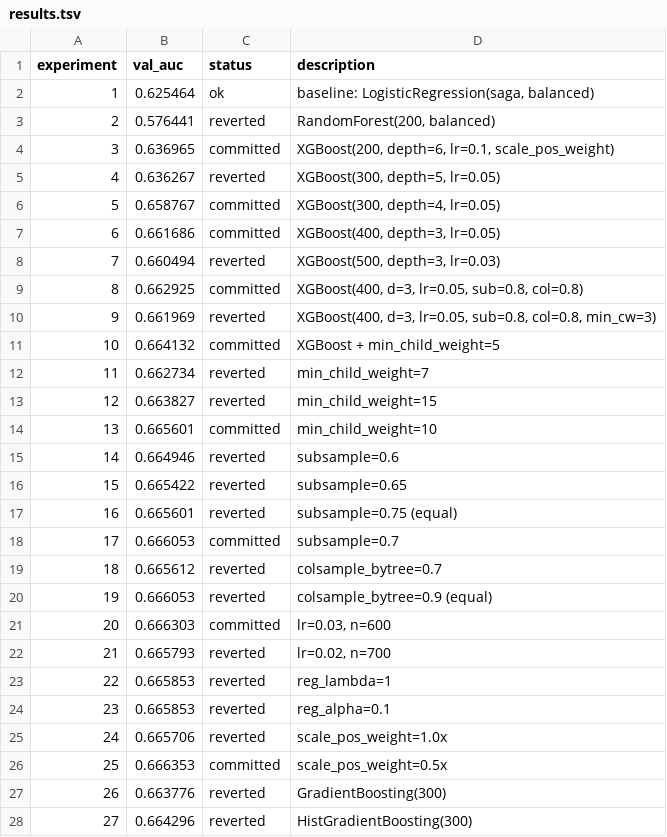
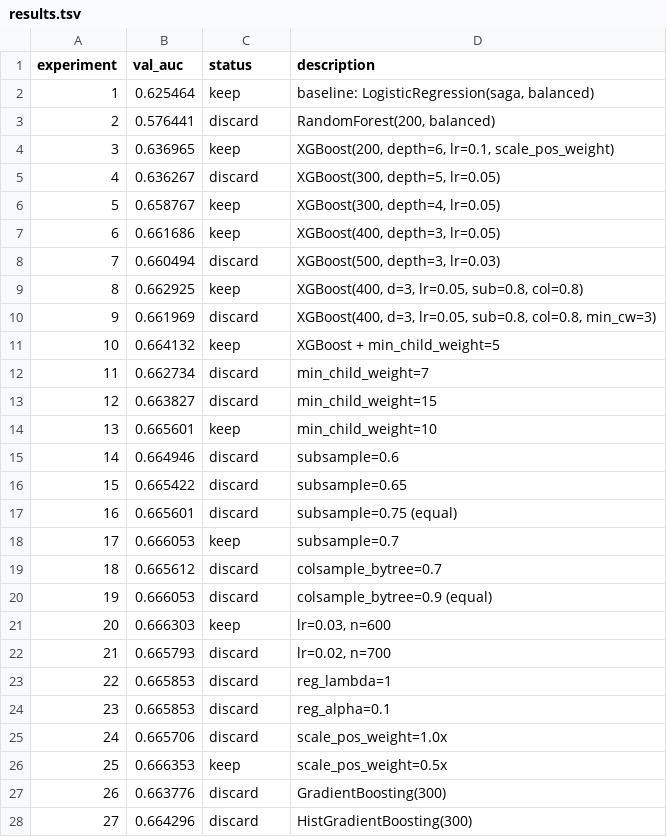
Before and after one commit to elan-elan/agent-smith, a TSV file: results.tsv, drawn as a sheet; only a part is shown; the diff covers the shown part only.

Commit message:
add experiment summary: 100 runs, best val_auc=0.668098 (+6.8%)

```diff
--- a/results.tsv
+++ b/results.tsv
@@ -1,28 +1,28 @@
 experiment	val_auc	status	description
-1	0.625464	ok	baseline: LogisticRegression(saga, balanced)
-2	0.576441	reverted	RandomForest(200, balanced)
-3	0.636965	committed	XGBoost(200, depth=6, lr=0.1, scale_pos_weight)
-4	0.636267	reverted	XGBoost(300, depth=5, lr=0.05)
-5	0.658767	committed	XGBoost(300, depth=4, lr=0.05)
-6	0.661686	committed	XGBoost(400, depth=3, lr=0.05)
-7	0.660494	reverted	XGBoost(500, depth=3, lr=0.03)
-8	0.662925	committed	XGBoost(400, d=3, lr=0.05, sub=0.8, col=0.8)
-9	0.661969	reverted	XGBoost(400, d=3, lr=0.05, sub=0.8, col=0.8, min_cw=3)
-10	0.664132	committed	XGBoost + min_child_weight=5
-11	0.662734	reverted	min_child_weight=7
-12	0.663827	reverted	min_child_weight=15
-13	0.665601	committed	min_child_weight=10
-14	0.664946	reverted	subsample=0.6
-15	0.665422	reverted	subsample=0.65
-16	0.665601	reverted	subsample=0.75 (equal)
-17	0.666053	committed	subsample=0.7
-18	0.665612	reverted	colsample_bytree=0.7
-19	0.666053	reverted	colsample_bytree=0.9 (equal)
-20	0.666303	committed	lr=0.03, n=600
-21	0.665793	reverted	lr=0.02, n=700
-22	0.665853	reverted	reg_lambda=1
-23	0.665853	reverted	reg_alpha=0.1
-24	0.665706	reverted	scale_pos_weight=1.0x
-25	0.666353	committed	scale_pos_weight=0.5x
-26	0.663776	reverted	GradientBoosting(300)
-27	0.664296	reverted	HistGradientBoosting(300)
+1	0.625464	keep	baseline: LogisticRegression(saga, balanced)
+2	0.576441	discard	RandomForest(200, balanced)
+3	0.636965	keep	XGBoost(200, depth=6, lr=0.1, scale_pos_weight)
+4	0.636267	discard	XGBoost(300, depth=5, lr=0.05)
+5	0.658767	keep	XGBoost(300, depth=4, lr=0.05)
+6	0.661686	keep	XGBoost(400, depth=3, lr=0.05)
+7	0.660494	discard	XGBoost(500, depth=3, lr=0.03)
+8	0.662925	keep	XGBoost(400, d=3, lr=0.05, sub=0.8, col=0.8)
+9	0.661969	discard	XGBoost(400, d=3, lr=0.05, sub=0.8, col=0.8, min_cw=3)
+10	0.664132	keep	XGBoost + min_child_weight=5
+11	0.662734	discard	min_child_weight=7
+12	0.663827	discard	min_child_weight=15
+13	0.665601	keep	min_child_weight=10
+14	0.664946	discard	subsample=0.6
+15	0.665422	discard	subsample=0.65
+16	0.665601	discard	subsample=0.75 (equal)
+17	0.666053	keep	subsample=0.7
+18	0.665612	discard	colsample_bytree=0.7
+19	0.666053	discard	colsample_bytree=0.9 (equal)
+20	0.666303	keep	lr=0.03, n=600
+21	0.665793	discard	lr=0.02, n=700
+22	0.665853	discard	reg_lambda=1
+23	0.665853	discard	reg_alpha=0.1
+24	0.665706	discard	scale_pos_weight=1.0x
+25	0.666353	keep	scale_pos_weight=0.5x
+26	0.663776	discard	GradientBoosting(300)
+27	0.664296	discard	HistGradientBoosting(300)
```
Also changed, not shown: 75 edited cells elsewhere in this file, 2 other files.
